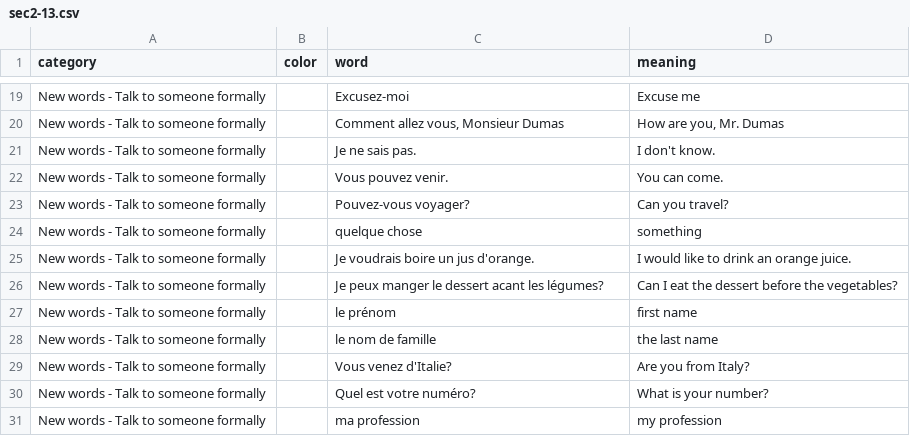
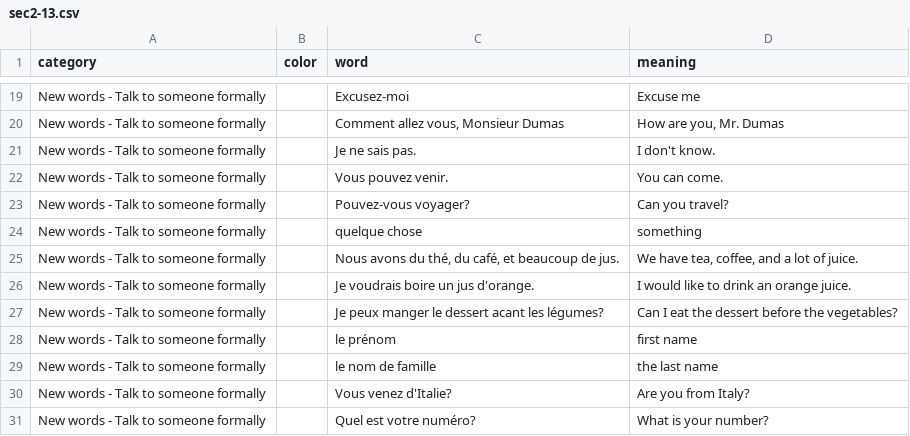
Before and after one commit to zhenni/French-Duolingo, a CSV file: sections/sec2-13.csv, drawn as a sheet; only a part is shown, gaps mark what is left out; the shorter side is filled out with more unchanged rows; the diff covers the shown part only.

```diff
--- a/sections/sec2-13.csv
+++ b/sections/sec2-13.csv
@@ -24,2 +24,3 @@ New words - Talk to someone formally,,Pouvez-vous voyager?,Can you travel?
 New words - Talk to someone formally,,quelque chose,something
+New words - Talk to someone formally,,"Nous avons du thé, du café, et beaucoup de jus.","We have tea, coffee, and a lot of juice."
 New words - Talk to someone formally,,Je voudrais boire un jus d'orange.,I would like to drink an orange juice.
```
Also changed, not shown: 41 added rows elsewhere in this file, sections/sec1-3.csv.
